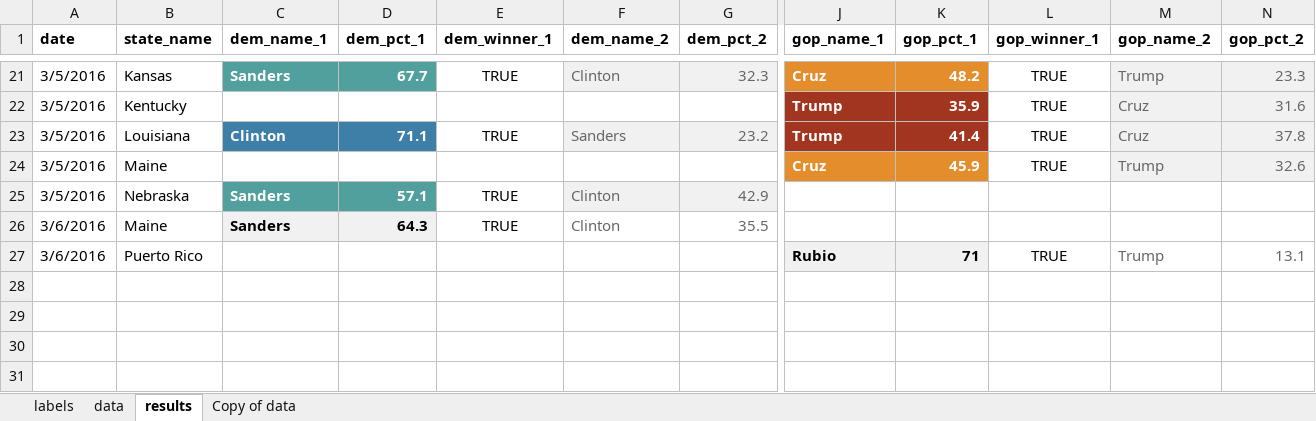
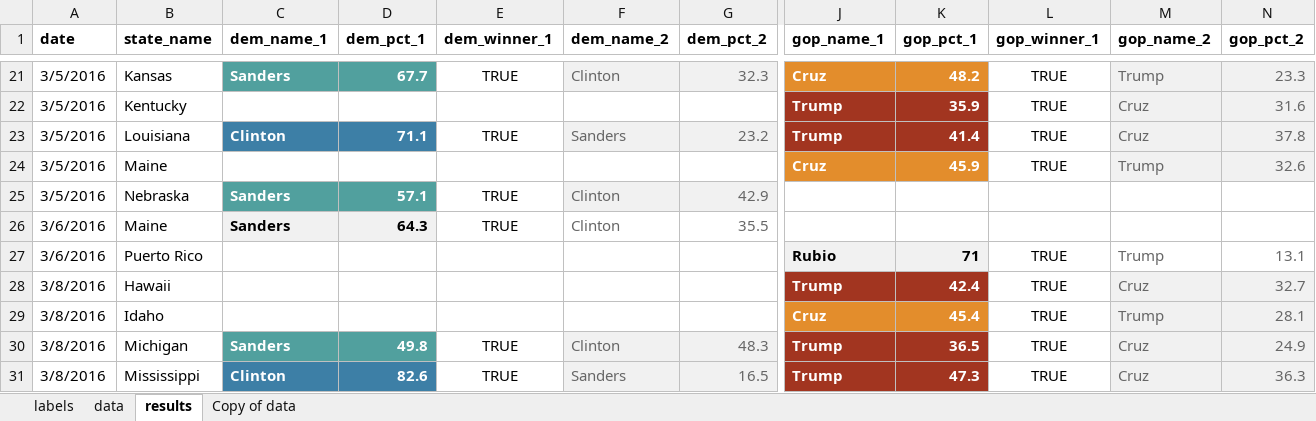
Before and after one commit to nprapps/elections16, an Excel workbook: data/calendar.xlsx, sheet results, drawn as a sheet; only a part is shown, gaps mark what is left out; values as stored, in another font and other column widths than the file's, no borders; charts and pictures not drawn; rows hold the shown columns only; the diff names each change by its address in the sheet, - before the commit and + after, or states it on an @@ line.

Commit message:
check for state length

```diff
--- a/data/calendar.xlsx (sheet results)
+++ b/data/calendar.xlsx (sheet results)
+row 28: 3/8/2016 | Hawaii |  |  |  |  |  | Trump | 42.4 | TRUE | Cruz | 32.7
+row 29: 3/8/2016 | Idaho |  |  |  |  |  | Cruz | 45.4 | TRUE | Trump | 28.1
+row 30: 3/8/2016 | Michigan | Sanders | 49.8 | TRUE | Clinton | 48.3 | Trump | 36.5 | TRUE | Cruz | 24.9
+row 31: 3/8/2016 | Mississippi | Clinton | 82.6 | TRUE | Sanders | 16.5 | Trump | 47.3 | TRUE | Cruz | 36.3
```
Also changed, not shown: sheet data, data/copy.xlsx, 2 other files.
